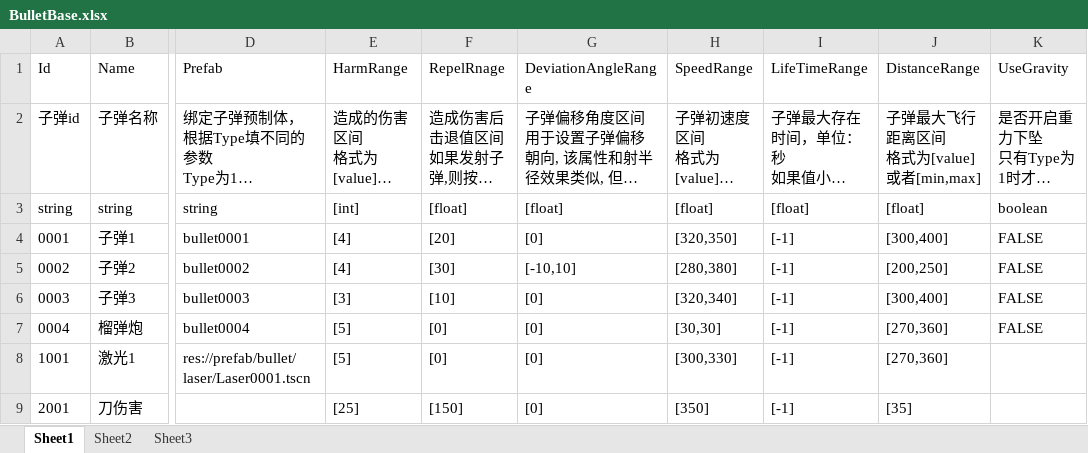
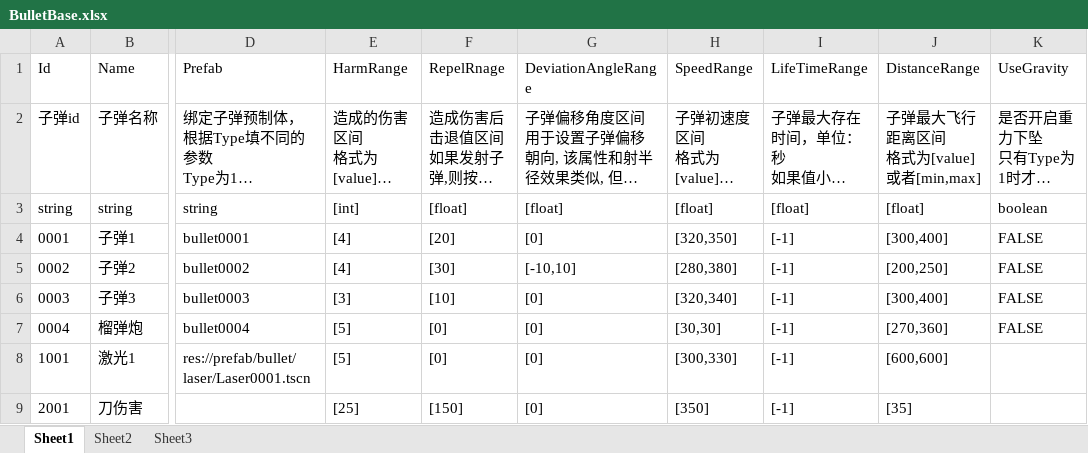
Before and after one commit to xlljc/DungeonShooting, an Excel workbook: DungeonShooting_Godot/excel/excelFile/BulletBase.xlsx, sheet Sheet1, drawn as a sheet; only a part is shown, gaps mark what is left out; long unchanged cells end in …; values as stored, in another font and other column widths than the file's, no borders; the diff names each change by its address in the sheet, - before the commit and + after, or states it on an @@ line.

```diff
--- a/DungeonShooting_Godot/excel/excelFile/BulletBase.xlsx (sheet Sheet1)
+++ b/DungeonShooting_Godot/excel/excelFile/BulletBase.xlsx (sheet Sheet1)
-J8 (DistanceRange): [270,360]
+J8 (DistanceRange): [600,600]
```
Also changed, not shown: 5 other files.
